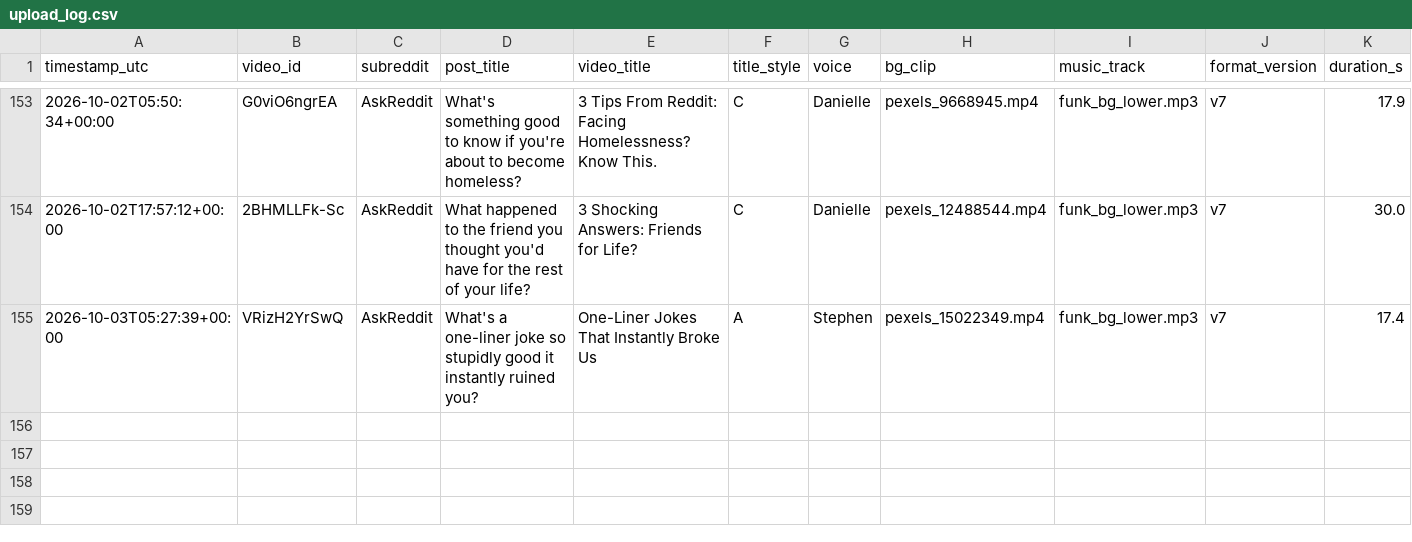
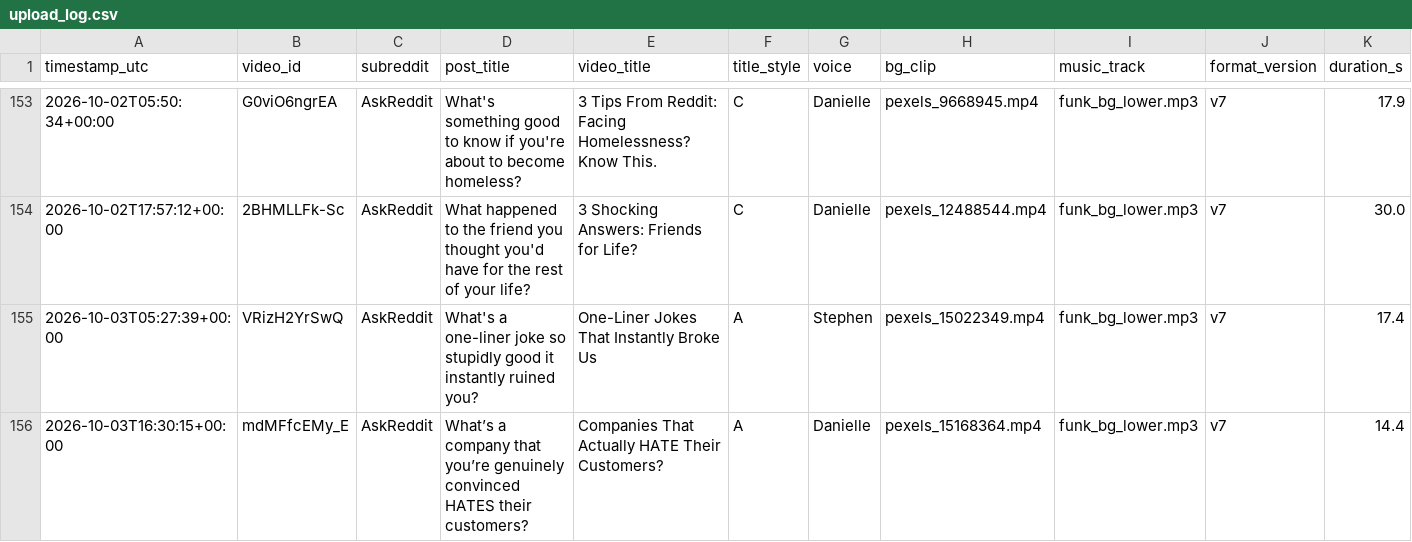
Before and after one commit to kaigg96/reddit-daily, a CSV file: upload_log.csv, drawn as a sheet; only a part is shown, gaps mark what is left out; rows hold the shown columns only; the diff names each change by its address in the sheet, - before the commit and + after, or states it on an @@ line.

```diff
--- a/upload_log.csv
+++ b/upload_log.csv
+row 156: 2026-10-03T16:30:15+00:00 | mdMFfcEMy_E | AskReddit | What’s a company that you’re genuinely convinced HATES their customers? | Companies That Actually HATE Their Customers? | A | Danielle | pexels_15168364.mp4 | funk_bg_lower.mp3 | v7 | 14.4
```
Also changed, not shown: 1 other file.
